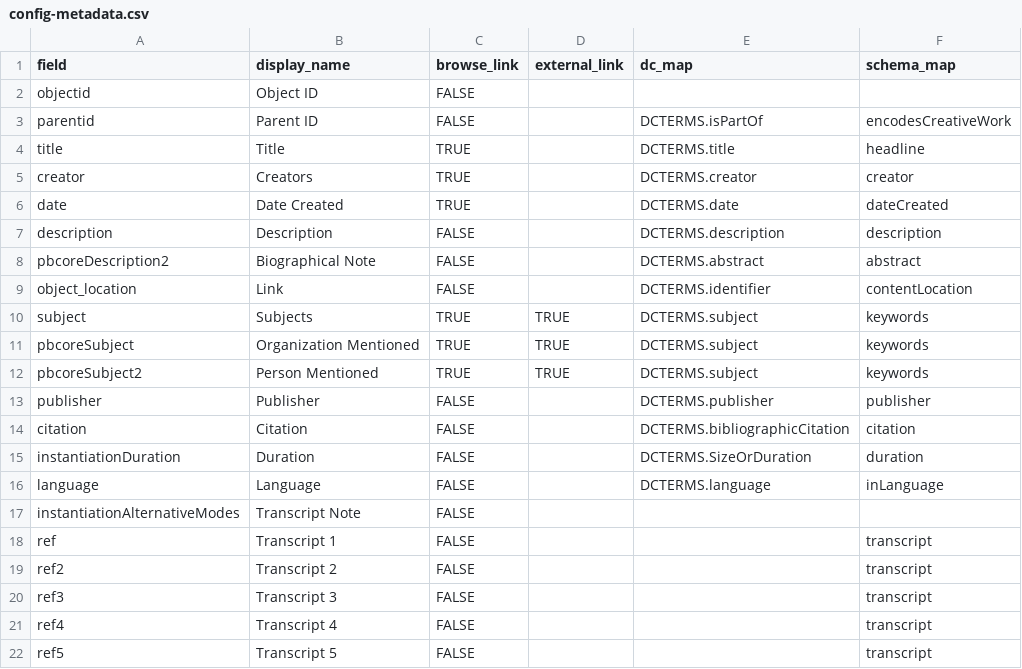
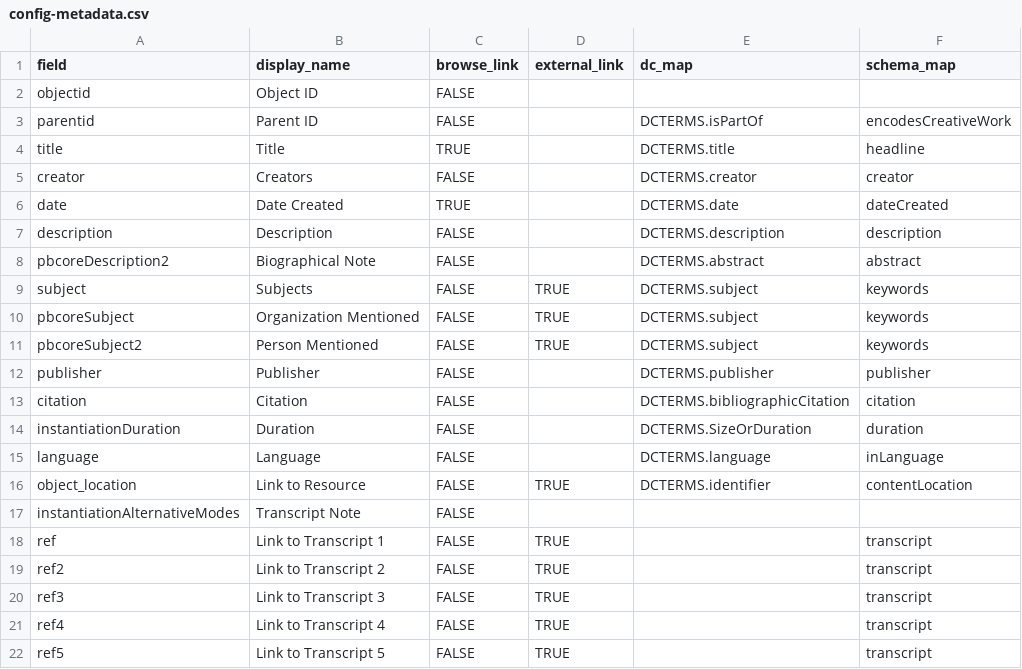
Before and after one commit to info663-sp24/team2, a CSV file: _data/config-metadata.csv, drawn as a sheet.

Commit message:
Add files via upload
update config files

```diff
--- a/_data/config-metadata.csv
+++ b/_data/config-metadata.csv
@@ -4,3 +4,3 @@ parentid,Parent ID,FALSE,,DCTERMS.isPartOf,encodesCreativeWork
 title,Title,TRUE,,DCTERMS.title,headline
-creator,Creators,TRUE,,DCTERMS.creator,creator
+creator,Creators,FALSE,,DCTERMS.creator,creator
 date,Date Created,TRUE,,DCTERMS.date,dateCreated
@@ -8,6 +8,5 @@ description,Description,FALSE,,DCTERMS.description,description
 pbcoreDescription2,Biographical Note,FALSE,,DCTERMS.abstract,abstract
-object_location,Link,FALSE,,DCTERMS.identifier,contentLocation
-subject,Subjects,TRUE,TRUE,DCTERMS.subject,keywords
-pbcoreSubject,Organization Mentioned,TRUE,TRUE,DCTERMS.subject,keywords
-pbcoreSubject2,Person Mentioned,TRUE,TRUE,DCTERMS.subject,keywords
+subject,Subjects,FALSE,TRUE,DCTERMS.subject,keywords
+pbcoreSubject,Organization Mentioned,FALSE,TRUE,DCTERMS.subject,keywords
+pbcoreSubject2,Person Mentioned,FALSE,TRUE,DCTERMS.subject,keywords
 publisher,Publisher,FALSE,,DCTERMS.publisher,publisher
@@ -16,7 +15,8 @@ instantiationDuration,Duration,FALSE,,DCTERMS.SizeOrDuration,duration
 language,Language,FALSE,,DCTERMS.language,inLanguage
+object_location,Link to Resource,FALSE,TRUE,DCTERMS.identifier,contentLocation
 instantiationAlternativeModes,Transcript Note,FALSE,,,
-ref,Transcript 1,FALSE,,,transcript
-ref2,Transcript 2,FALSE,,,transcript
-ref3,Transcript 3,FALSE,,,transcript
-ref4,Transcript 4,FALSE,,,transcript
-ref5,Transcript 5,FALSE,,,transcript
+ref,Link to Transcript 1,FALSE,TRUE,,transcript
+ref2,Link to Transcript 2,FALSE,TRUE,,transcript
+ref3,Link to Transcript 3,FALSE,TRUE,,transcript
+ref4,Link to Transcript 4,FALSE,TRUE,,transcript
+ref5,Link to Transcript 5,FALSE,TRUE,,transcript
```
Also changed, not shown: 2 other files.
